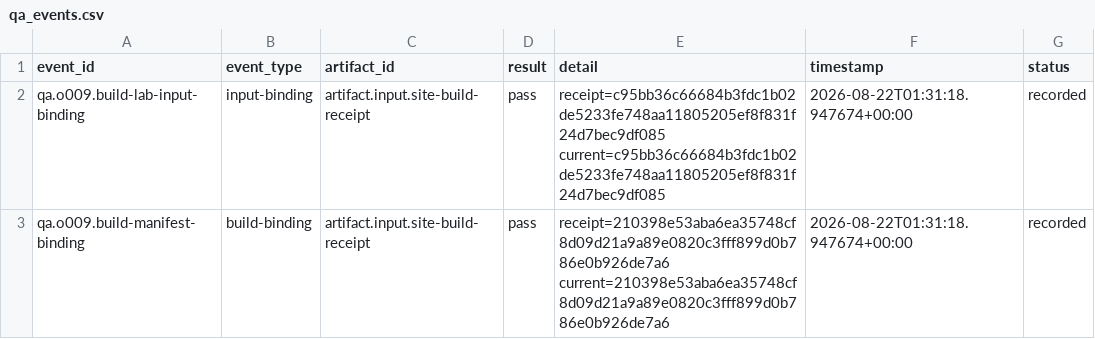
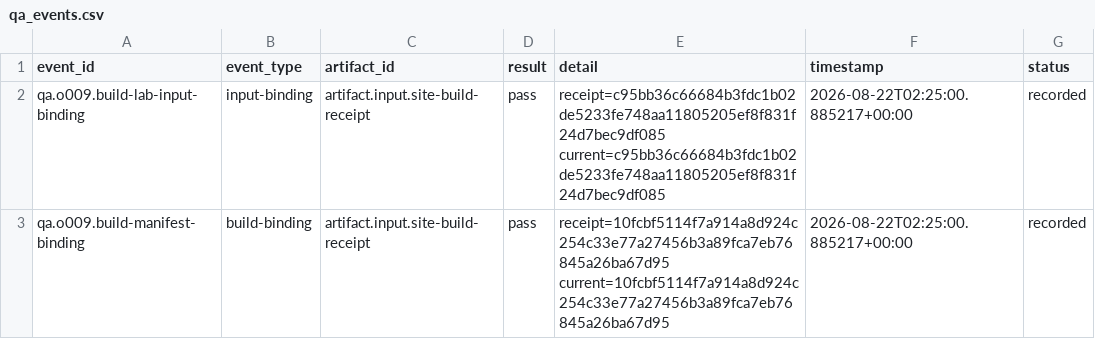
Before and after one commit to KokunoYumeto/measure-theoretic-probability-stochastic-processes-id, a CSV file: backend/qa_events.csv, drawn as a sheet; only a part is shown; the diff covers the shown part only.

```diff
--- a/backend/qa_events.csv
+++ b/backend/qa_events.csv
@@ -1,3 +1,3 @@
 event_id,event_type,artifact_id,result,detail,timestamp,status
-qa.o009.build-lab-input-binding,input-binding,artifact.input.site-build-receipt,pass,receipt=c95bb36c66684b3fdc1b02de5233fe748aa11805205ef8f831f24d7bec9df085 current=c95bb36c66684b3fdc1b02de5233fe748aa11805205ef8f831f24d7bec9df085,2026-08-22T01:31:18.947674+00:00,recorded
-qa.o009.build-manifest-binding,build-binding,artifact.input.site-build-receipt,pass,receipt=210398e53aba6ea35748cf8d09d21a9a89e0820c3fff899d0b786e0b926de7a6 current=210398e53aba6ea35748cf8d09d21a9a89e0820c3fff899d0b786e0b926de7a6,2026-08-22T01:31:18.947674+00:00,recorded
+qa.o009.build-lab-input-binding,input-binding,artifact.input.site-build-receipt,pass,receipt=c95bb36c66684b3fdc1b02de5233fe748aa11805205ef8f831f24d7bec9df085 current=c95bb36c66684b3fdc1b02de5233fe748aa11805205ef8f831f24d7bec9df085,2026-08-22T02:25:00.885217+00:00,recorded
+qa.o009.build-manifest-binding,build-binding,artifact.input.site-build-receipt,pass,receipt=10fcbf5114f7a914a8d924c254c33e77a27456b3a89fca7eb76845a26ba67d95 current=10fcbf5114f7a914a8d924c254c33e77a27456b3a89fca7eb76845a26ba67d95,2026-08-22T02:25:00.885217+00:00,recorded
```
Also changed, not shown: 8 edited cells elsewhere in this file, 00_control/TERMINOLOGY.csv, backend/artifacts.csv, 35 other files.
